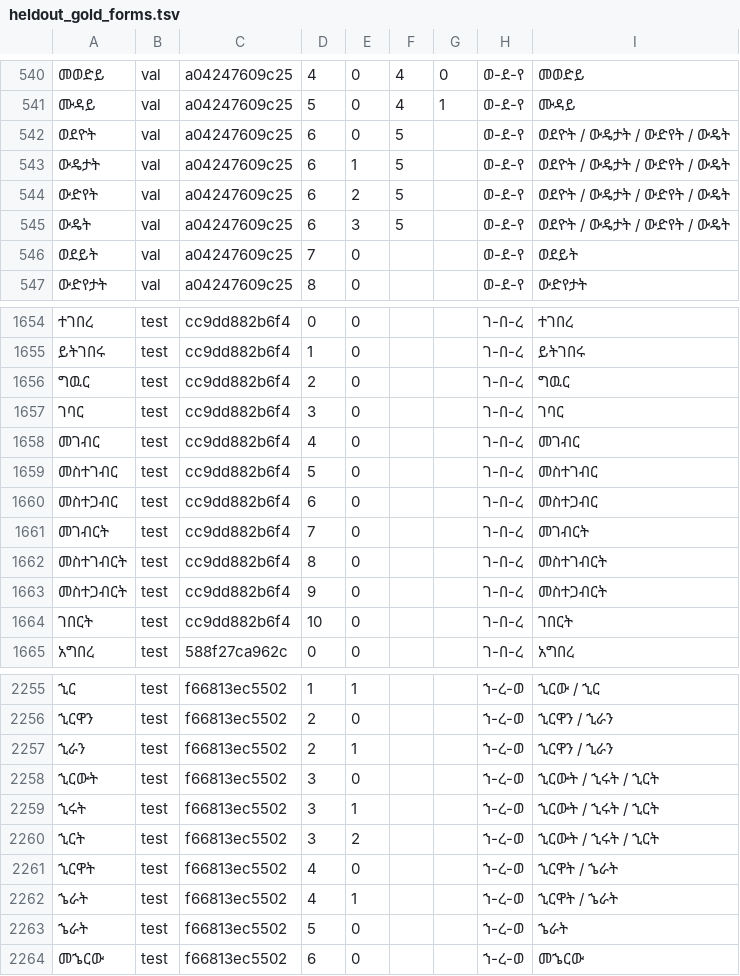
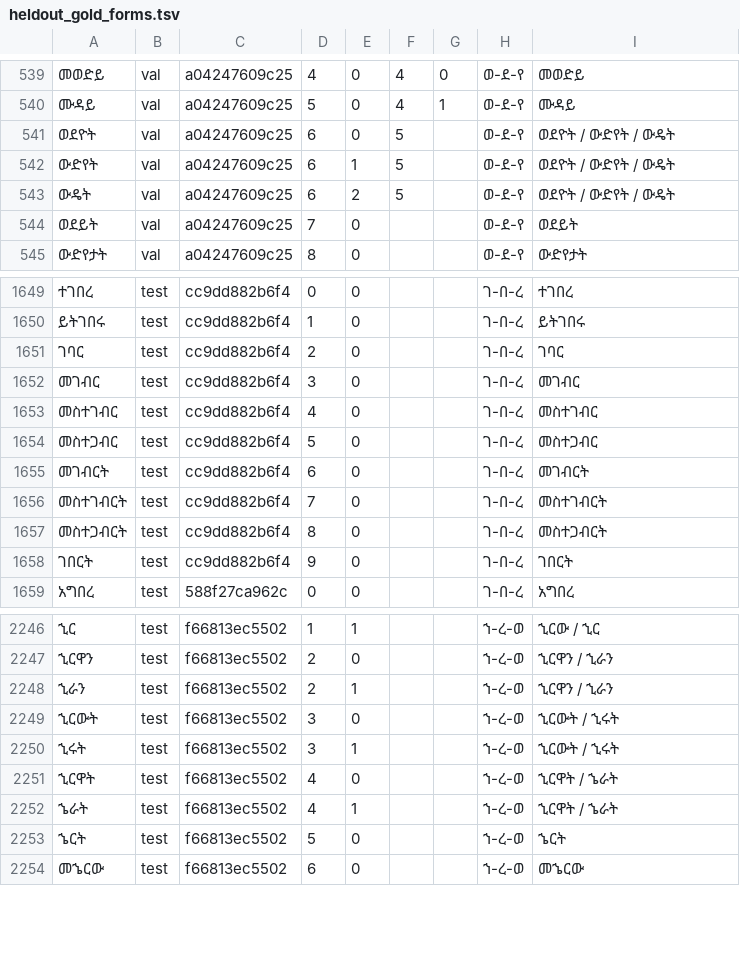
Before and after one commit to Esubaalew/geez-morphology, a TSV file: data/heldout_gold_forms.tsv, drawn as a sheet; only a part is shown, gaps mark what is left out; removed rows and columns are numbered as before the commit, all else as after; the diff covers the shown part only; the diff names each change by its address in the sheet, - before the commit and + after, or states it on an @@ line.

```diff
--- a/data/heldout_gold_forms.tsv
+++ b/data/heldout_gold_forms.tsv
-I541: ወደዮት / ውዴታት / ውድየት / ውዴት
+I541: ወደዮት / ውድየት / ውዴት
-row 543: ውዴታት | val | a04247609c25 | 6 | 1 | 5 |  | ወ-ደ-የ | ወደዮት / ውዴታት / ውድየት / ውዴት
-E542: 2
+E542: 1
-I542:I543: ወደዮት / ውዴታት / ውድየት / ውዴት
+I542:I543: ወደዮት / ውድየት / ውዴት
-E543: 3
+E543: 2
-row 1656: ግዉር | test | cc9dd882b6f4 | 2 | 0 |  |  | ገ-በ-ረ | ግዉር
-D1651: 3
+D1651: 2
-D1652: 4
+D1652: 3
-D1653: 5
+D1653: 4
-D1654: 6
+D1654: 5
-D1655: 7
+D1655: 6
-D1656: 8
+D1656: 7
-D1657: 9
+D1657: 8
-D1658: 10
+D1658: 9
-I2249:I2250: ኂርውት / ኂሩት / ኂርት
+I2249:I2250: ኂርውት / ኂሩት
-row 2260: ኂርት | test | f66813ec5502 | 3 | 2 |  |  | ኀ-ረ-ወ | ኂርውት / ኂሩት / ኂርት
-A2253: ኄራት
+A2253: ኄርት
-I2253: ኄራት
+I2253: ኄርት
```
Also changed, not shown: 2 added rows, 9 removed rows and 71 edited cells elsewhere in this file, 6 other files.
